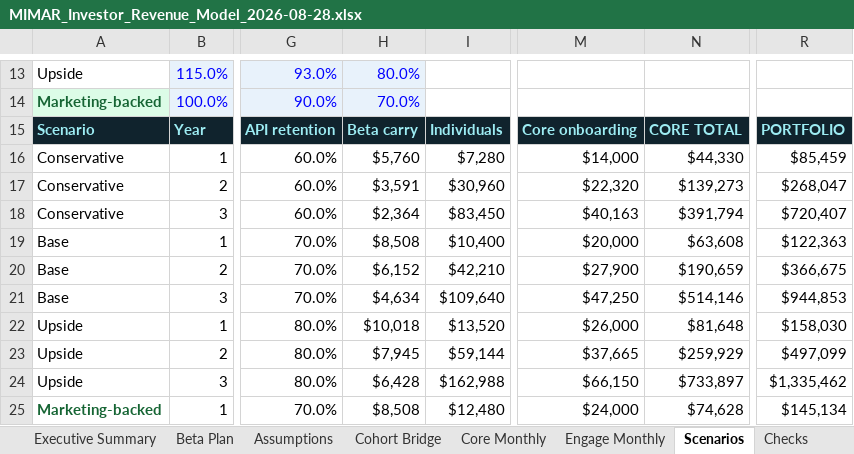
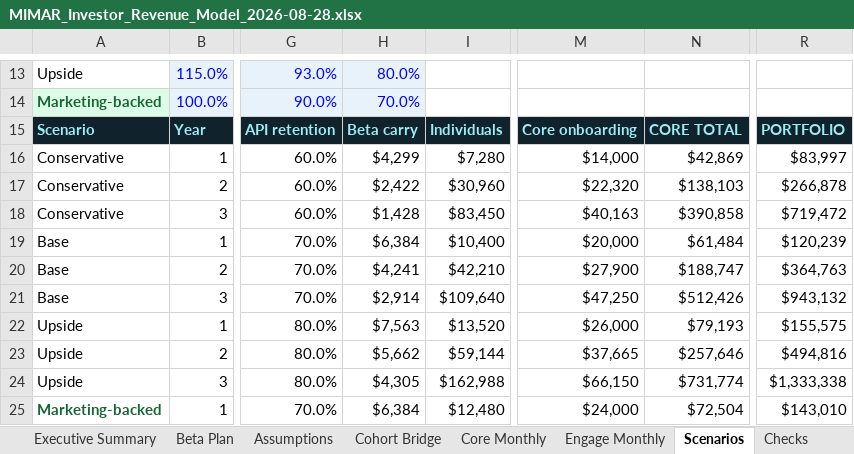
Before and after one commit to MIMAR-AI/mimar-investor-landing, an Excel workbook: assets/MIMAR_Investor_Revenue_Model_2026-08-28.xlsx, sheet Scenarios, drawn as a sheet; only a part is shown, gaps mark what is left out; values as stored, in another font and other column widths than the file's, no borders; the diff covers the shown part only; the diff names each change by its address in the sheet, - before the commit and + after, or states it on an @@ line.

```diff
--- a/assets/MIMAR_Investor_Revenue_Model_2026-08-28.xlsx (sheet Scenarios)
+++ b/assets/MIMAR_Investor_Revenue_Model_2026-08-28.xlsx (sheet Scenarios)
-H16: $5,760
+H16: $4,299
-N16: $44,330
+N16: $42,869
-R16: $85,459
+R16: $83,997
-H17: $3,591
+H17: $2,422
-N17: $139,273
+N17: $138,103
-R17: $268,047
+R17: $266,878
-H18: $2,364
+H18: $1,428
-N18: $391,794
+N18: $390,858
-R18: $720,407
+R18: $719,472
-H19: $8,508
+H19: $6,384
-N19: $63,608
+N19: $61,484
-R19: $122,363
+R19: $120,239
-H20: $6,152
+H20: $4,241
-N20: $190,659
+N20: $188,747
-R20: $366,675
+R20: $364,763
-H21: $4,634
+H21: $2,914
-N21: $514,146
+N21: $512,426
-R21: $944,853
+R21: $943,132
-H22: $10,018
+H22: $7,563
-N22: $81,648
+N22: $79,193
-R22: $158,030
+R22: $155,575
-H23: $7,945
+H23: $5,662
-N23: $259,929
+N23: $257,646
-R23: $497,099
+R23: $494,816
-H24: $6,428
+H24: $4,305
-N24: $733,897
+N24: $731,774
-R24: $1,335,462
+R24: $1,333,338
-H25: $8,508
+H25: $6,384
-N25: $74,628
+N25: $72,504
-R25: $145,134
+R25: $143,010
```
Also changed, not shown: 4 added rows, 4 removed rows and 6 edited cells elsewhere in this sheet, sheet Core Monthly, sheet Executive Summary, sheet Checks, sheet Beta Plan, sheet GTM Plan, sheet Assumptions, 2 more sheets, charts or pictures, 1 other file.
